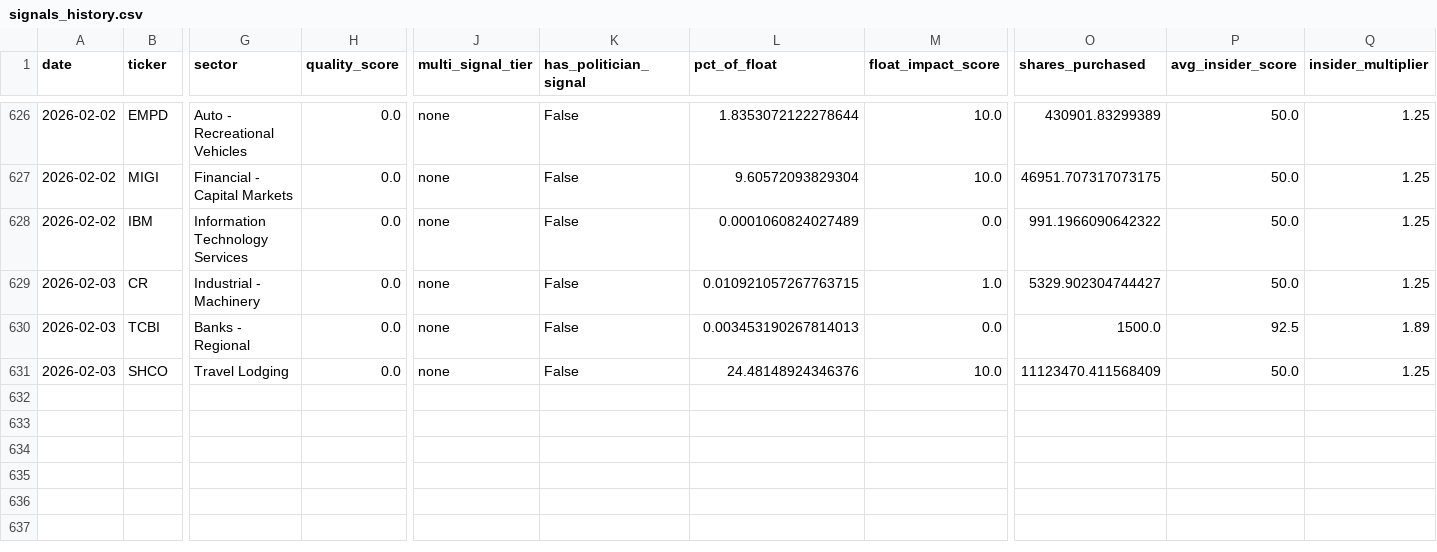
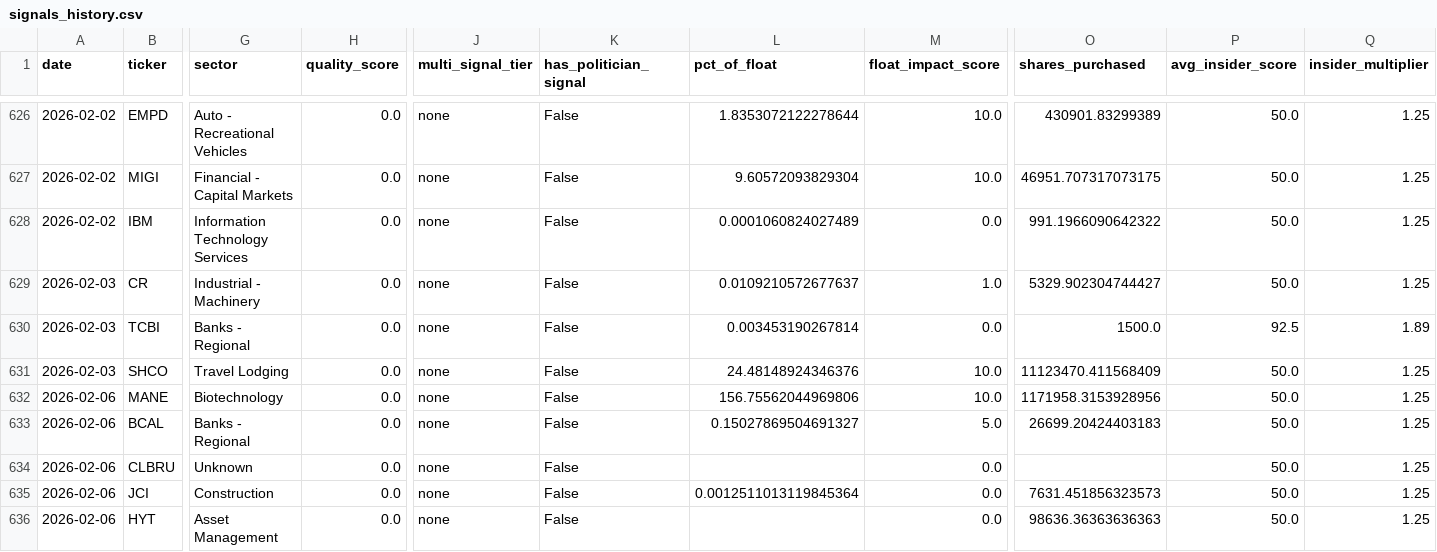
Before and after one commit to Samie-mirghani/insider-cluster-watch, a CSV file: data/signals_history.csv, drawn as a sheet; only a part is shown, gaps mark what is left out; rows hold the shown columns only; the diff names each change by its address in the sheet, - before the commit and + after, or states it on an @@ line.

```diff
--- a/data/signals_history.csv
+++ b/data/signals_history.csv
-L629 (pct_of_float): 0.010921057267763715
+L629 (pct_of_float): 0.0109210572677637
-L630 (pct_of_float): 0.003453190267814013
+L630 (pct_of_float): 0.003453190267814
+row 632: 2026-02-06 | MANE | Biotechnology | 0.0 | none | False | 156.75562044969806 | 10.0 | 1171958.3153928956 | 50.0 | 1.25
+row 633: 2026-02-06 | BCAL | Banks - Regional | 0.0 | none | False | 0.15027869504691327 | 5.0 | 26699.20424403183 | 50.0 | 1.25
+row 634: 2026-02-06 | CLBRU | Unknown | 0.0 | none | False |  | 0.0 |  | 50.0 | 1.25
+row 635: 2026-02-06 | JCI | Construction | 0.0 | none | False | 0.0012511013119845364 | 0.0 | 7631.451856323573 | 50.0 | 1.25
+row 636: 2026-02-06 | HYT | Asset Management | 0.0 | none | False |  | 0.0 | 98636.36363636363 | 50.0 | 1.25
```
Also changed, not shown: data/paper_trades.csv, 12 other files.
